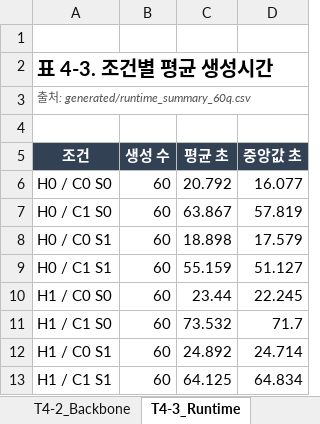
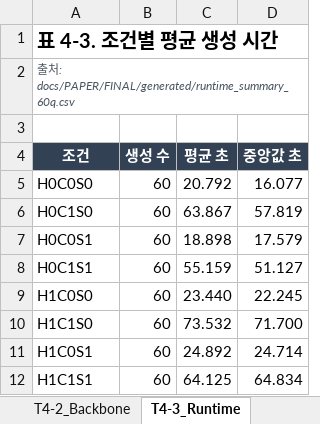
Before and after one commit to LxNx-Hn/M_RAG, an Excel workbook: FINALDOCS/TABLES/TABLES_60Q.xlsx, sheet T4-3_Runtime, drawn as a sheet; values as stored, in another font and other column widths than the file's, no borders; table styles not drawn; removed rows and columns are numbered as before the commit, all else as after; the diff names each change by its address in the sheet, - before the commit and + after, or states it on an @@ line.

```diff
--- a/FINALDOCS/TABLES/TABLES_60Q.xlsx (sheet T4-3_Runtime)
+++ b/FINALDOCS/TABLES/TABLES_60Q.xlsx (sheet T4-3_Runtime)
-row 1: (empty)
-A1 (조건): 표 4-3. 조건별 평균 생성시간
+A1 (조건): 표 4-3. 조건별 평균 생성 시간
-A2 (조건): …처: generated/runtime_summary_60q.csv
+A2 (조건): …처: docs/PAPER/FINAL/generated/runtime_summary_60q.csv
+A2:D2 merged
-A5 (조건): H0 / C0 S0
+A5 (조건): H0C0S0
-A6 (조건): H0 / C1 S0
+A6 (조건): H0C1S0
-A7 (조건): H0 / C0 S1
+A7 (조건): H0C0S1
-A8 (조건): H0 / C1 S1
+A8 (조건): H0C1S1
-A9 (조건): H1 / C0 S0
+A9 (조건): H1C0S0
-C9 (평균 초): 23.44
+C9 (평균 초): 23.440
-A10 (조건): H1 / C1 S0
+A10 (조건): H1C1S0
-D10 (중앙값 초): 71.7
+D10 (중앙값 초): 71.700
-A11 (조건): H1 / C0 S1
+A11 (조건): H1C0S1
-A12 (조건): H1 / C1 S1
+A12 (조건): H1C1S1
```
Also changed, not shown: sheet Appendix_QueryType, sheet T5-5_SCD_Config, sheet Appendix_Paper, sheet T5-2_Config_Scores, sheet T5-6_SCD_Paired, sheet T5-3_HyDE, 8 more sheets, other sheet tabs, docs/PAPER/FINAL/TABLES_60Q.xlsx, 18 other files.
